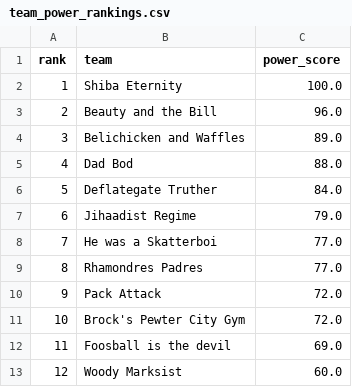
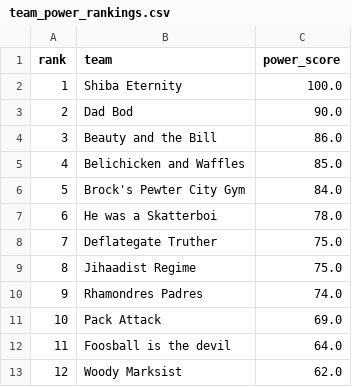
Before and after one commit to medwards8402-arch/Workspace, a CSV file: NFL/Data/team_power_rankings.csv, drawn as a sheet.

```diff
--- a/NFL/Data/team_power_rankings.csv
+++ b/NFL/Data/team_power_rankings.csv
@@ -2,12 +2,12 @@ rank,team,power_score
 1,Shiba Eternity,100.0
-2,Beauty and the Bill,96.0
-3,Belichicken and Waffles,89.0
-4,Dad Bod,88.0
-5,Deflategate Truther,84.0
-6,Jihaadist Regime,79.0
-7,He was a Skatterboi,77.0
-8,Rhamondres Padres,77.0
-9,Pack Attack,72.0
-10,Brock's Pewter City Gym,72.0
-11,Foosball is the devil,69.0
-12,Woody Marksist,60.0
+2,Dad Bod,90.0
+3,Beauty and the Bill,86.0
+4,Belichicken and Waffles,85.0
+5,Brock's Pewter City Gym,84.0
+6,He was a Skatterboi,78.0
+7,Deflategate Truther,75.0
+8,Jihaadist Regime,75.0
+9,Rhamondres Padres,74.0
+10,Pack Attack,69.0
+11,Foosball is the devil,64.0
+12,Woody Marksist,62.0
```
Also changed, not shown: NFL/Data/all_teams_trade_analysis.csv, NFL/Data/league_rosters.csv, 4 other files.
